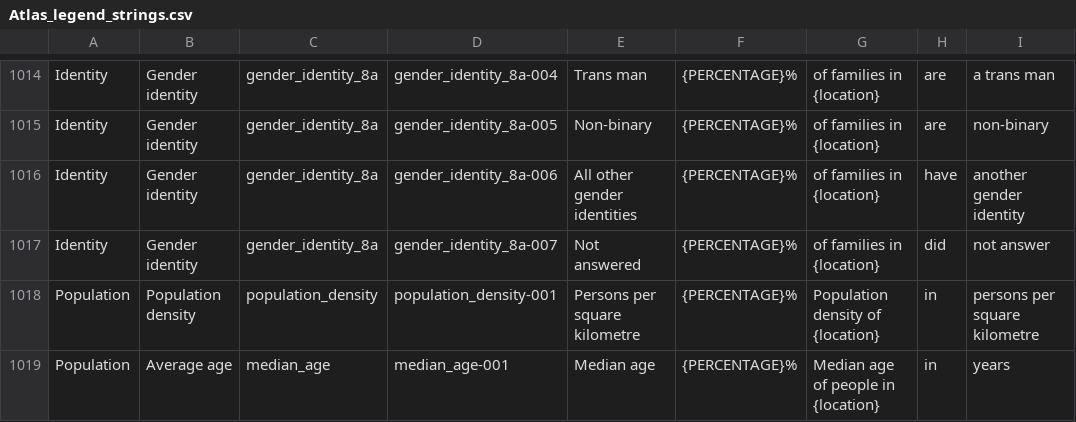
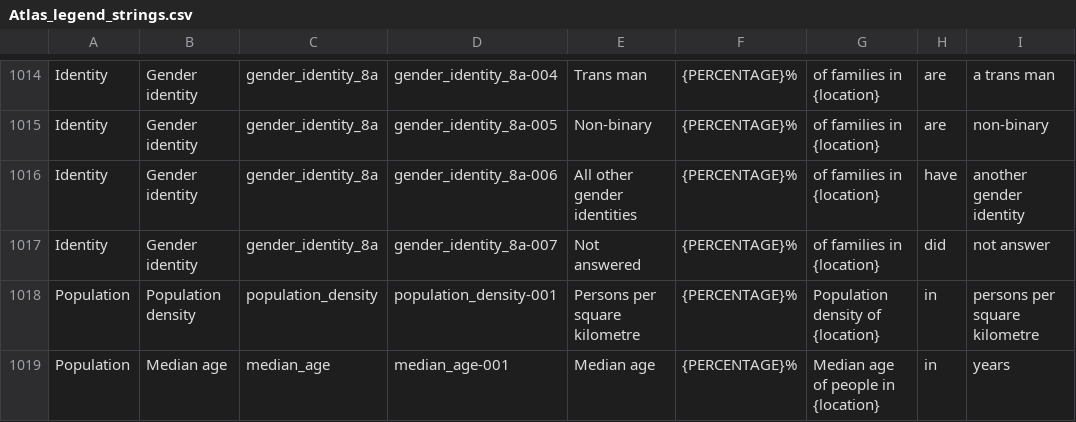
Before and after one commit to ONSdigital/dp-census-atlas, a CSV file: scripts/content/input_metadata_files/Atlas_legend_strings.csv, drawn as a sheet; only a part is shown, gaps mark what is left out; the diff names each change by its address in the sheet, - before the commit and + after, or states it on an @@ line.

Commit message:
metadata ar2776-c21ew_metadata-v1-3_cantab_20221027-25
update content json with latest from metadata drop
metadata ar2776-c21ew_metadata-v1-3_cantab_20221027-25

```diff
--- a/scripts/content/input_metadata_files/Atlas_legend_strings.csv
+++ b/scripts/content/input_metadata_files/Atlas_legend_strings.csv
-B1019: Average age
+B1019: Median age
```
Also changed, not shown: 11 other files.
